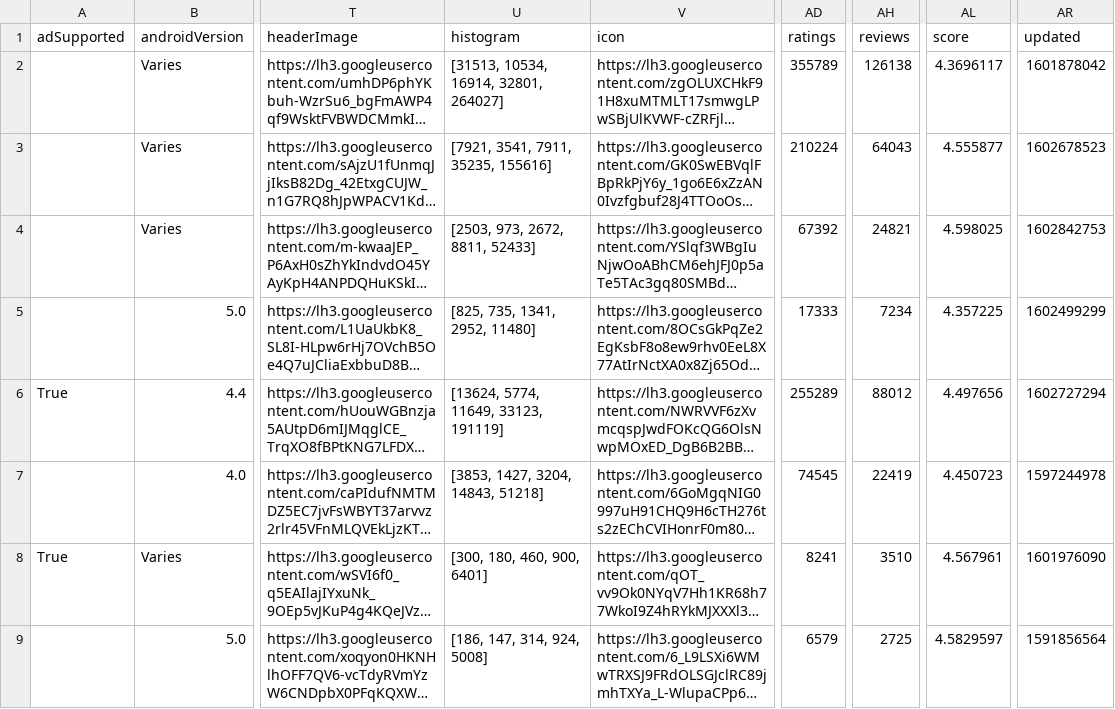
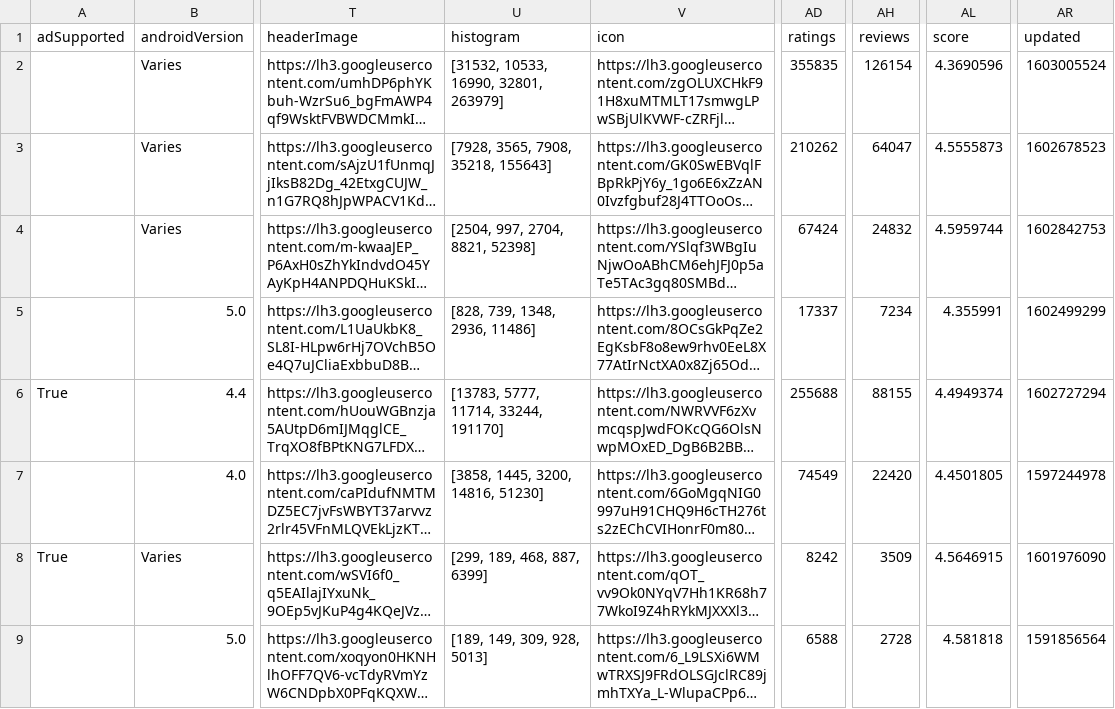
Before and after one commit to MonNum5/sentiment_analysis_bert, a CSV file: apps.csv, drawn as a sheet; only a part is shown, gaps mark what is left out; long unchanged cells end in …; the diff covers the shown part only; the diff names each change by its address in the sheet, - before the commit and + after, or states it on an @@ line.

```diff
--- a/apps.csv
+++ b/apps.csv
-U2 (histogram): [31513, 10534, 16914, 32801, 264027]
+U2 (histogram): [31532, 10533, 16990, 32801, 263979]
-AD2 (ratings): 355789
+AD2 (ratings): 355835
-AH2 (reviews): 126138
+AH2 (reviews): 126154
-AL2 (score): 4.3696117
+AL2 (score): 4.3690596
-AR2 (updated): 1601878042
+AR2 (updated): 1603005524
-U3 (histogram): [7921, 3541, 7911, 35235, 155616]
+U3 (histogram): [7928, 3565, 7908, 35218, 155643]
-AD3 (ratings): 210224
+AD3 (ratings): 210262
-AH3 (reviews): 64043
+AH3 (reviews): 64047
-AL3 (score): 4.555877
+AL3 (score): 4.5555873
-U4 (histogram): [2503, 973, 2672, 8811, 52433]
+U4 (histogram): [2504, 997, 2704, 8821, 52398]
-AD4 (ratings): 67392
+AD4 (ratings): 67424
-AH4 (reviews): 24821
+AH4 (reviews): 24832
-AL4 (score): 4.598025
+AL4 (score): 4.5959744
-U5 (histogram): [825, 735, 1341, 2952, 11480]
+U5 (histogram): [828, 739, 1348, 2936, 11486]
-AD5 (ratings): 17333
+AD5 (ratings): 17337
-AL5 (score): 4.357225
+AL5 (score): 4.355991
-U6 (histogram): [13624, 5774, 11649, 33123, 191119]
+U6 (histogram): [13783, 5777, 11714, 33244, 191170]
-AD6 (ratings): 255289
+AD6 (ratings): 255688
-AH6 (reviews): 88012
+AH6 (reviews): 88155
-AL6 (score): 4.497656
+AL6 (score): 4.4949374
-U7 (histogram): [3853, 1427, 3204, 14843, 51218]
+U7 (histogram): [3858, 1445, 3200, 14816, 51230]
-AD7 (ratings): 74545
+AD7 (ratings): 74549
-AH7 (reviews): 22419
+AH7 (reviews): 22420
-AL7 (score): 4.450723
+AL7 (score): 4.4501805
-U8 (histogram): [300, 180, 460, 900, 6401]
+U8 (histogram): [299, 189, 468, 887, 6399]
-AD8 (ratings): 8241
+AD8 (ratings): 8242
-AH8 (reviews): 3510
+AH8 (reviews): 3509
-AL8 (score): 4.567961
+AL8 (score): 4.5646915
-U9 (histogram): [186, 147, 314, 924, 5008]
+U9 (histogram): [189, 149, 309, 928, 5013]
-AD9 (ratings): 6579
+AD9 (ratings): 6588
-AH9 (reviews): 2725
+AH9 (reviews): 2728
-AL9 (score): 4.5829597
+AL9 (score): 4.581818
```
Also changed, not shown: 23 edited cells elsewhere in this file, 3 other files.
